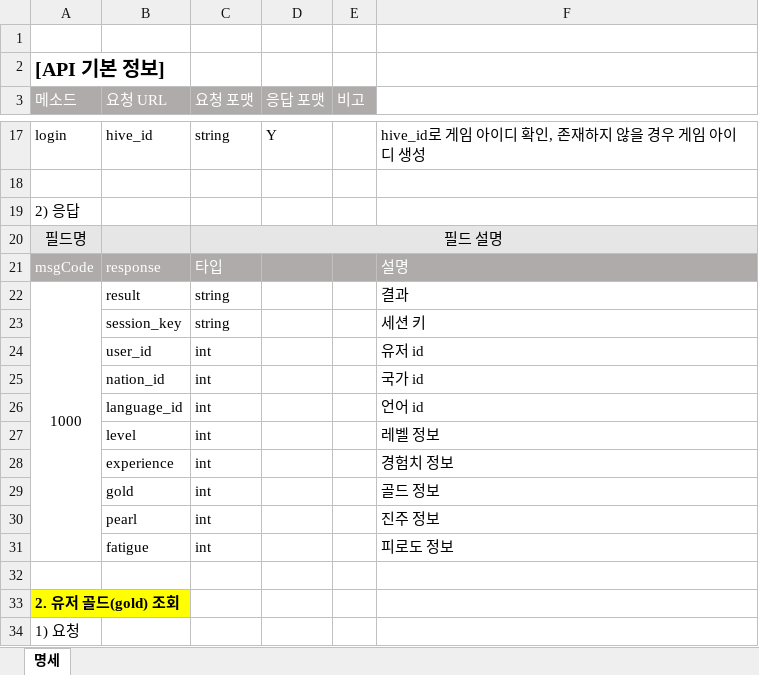
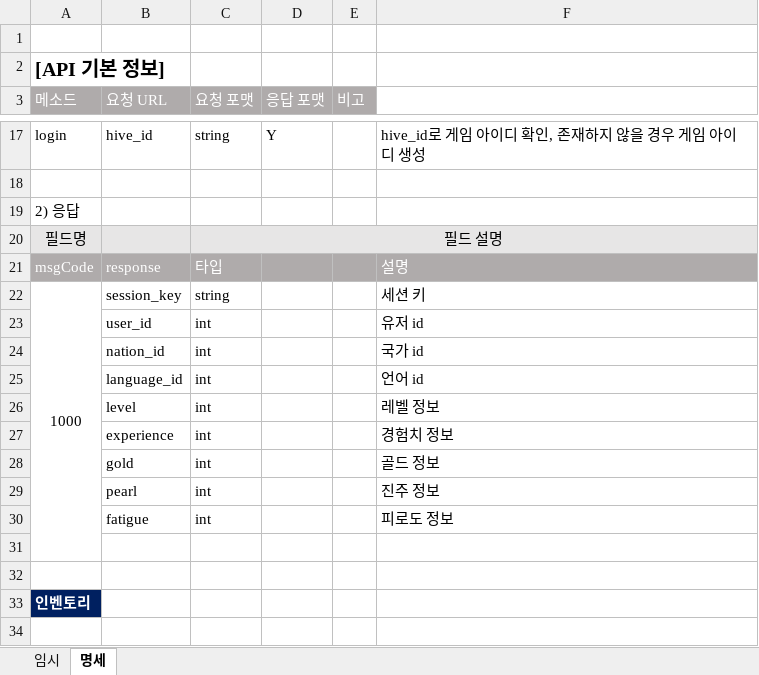
Before and after one commit to nayoonv/game-server, an Excel workbook: 코딩/API 명세.xlsx, sheet 명세, drawn as a sheet; only a part is shown, gaps mark what is left out; the shorter side is filled out with more unchanged rows; values as stored, in another font and other column widths than the file's, no borders; removed rows and columns are numbered as before the commit, all else as after; the diff covers the shown part only; the diff names each change by its address in the sheet, - before the commit and + after, or states it on an @@ line.

```diff
--- a/코딩/API 명세.xlsx (sheet 명세)
+++ b/코딩/API 명세.xlsx (sheet 명세)
+sheet tab: 임시
-row 22: 1000 | result | string |  |  | 결과
-A22 (메소드): (empty)
+A22 (메소드): 1000
+A22:A31 merged
+row 32: (empty)
-A33 (메소드): 2. 유저 골드(gold) 조회
+A33 (메소드): 인벤토리
@@ A33 fill: #FFFF00 → #002060, text colour: black → #FFFFFF @@
+row 34: (empty)
```
Also changed, not shown: 320 added rows, 16 removed rows, 29 edited cells, cell formats and merged cells elsewhere in this sheet, 설계/테이블 구성.xlsx, 코딩/API 목록.xlsx, 1 other file.
